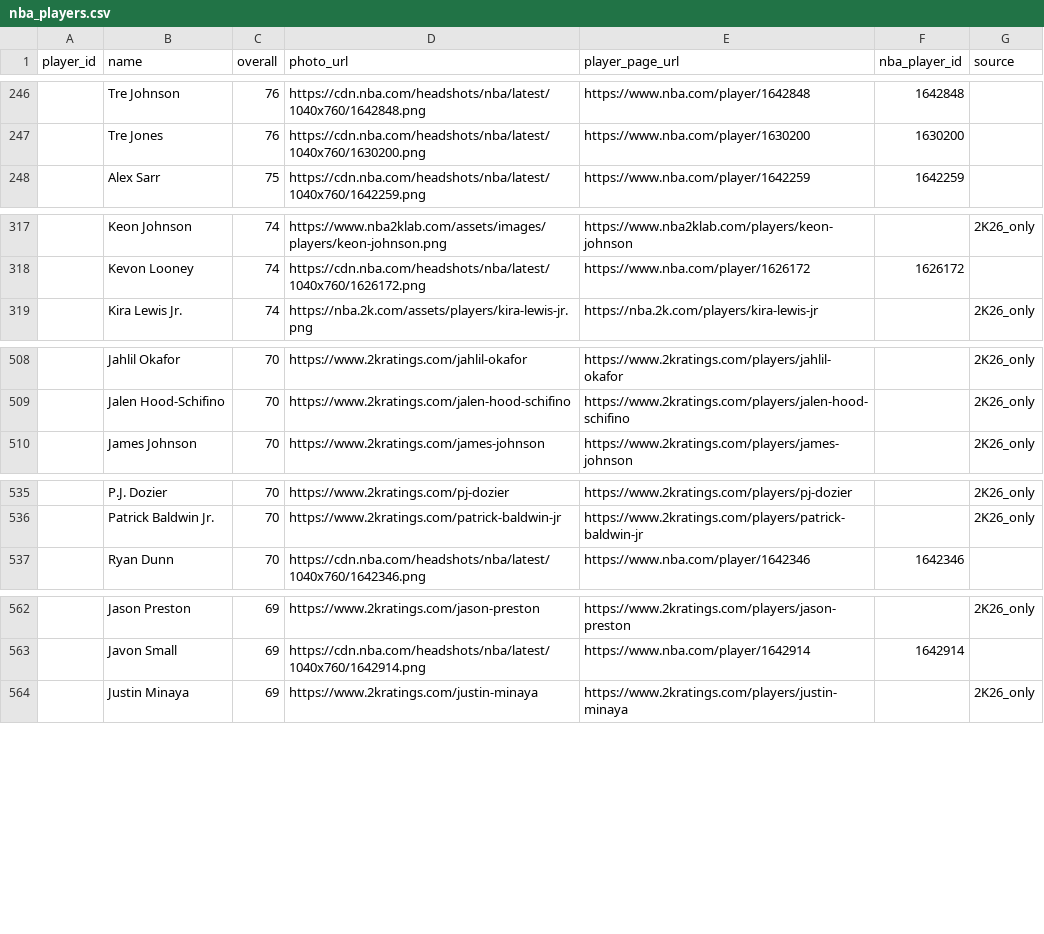
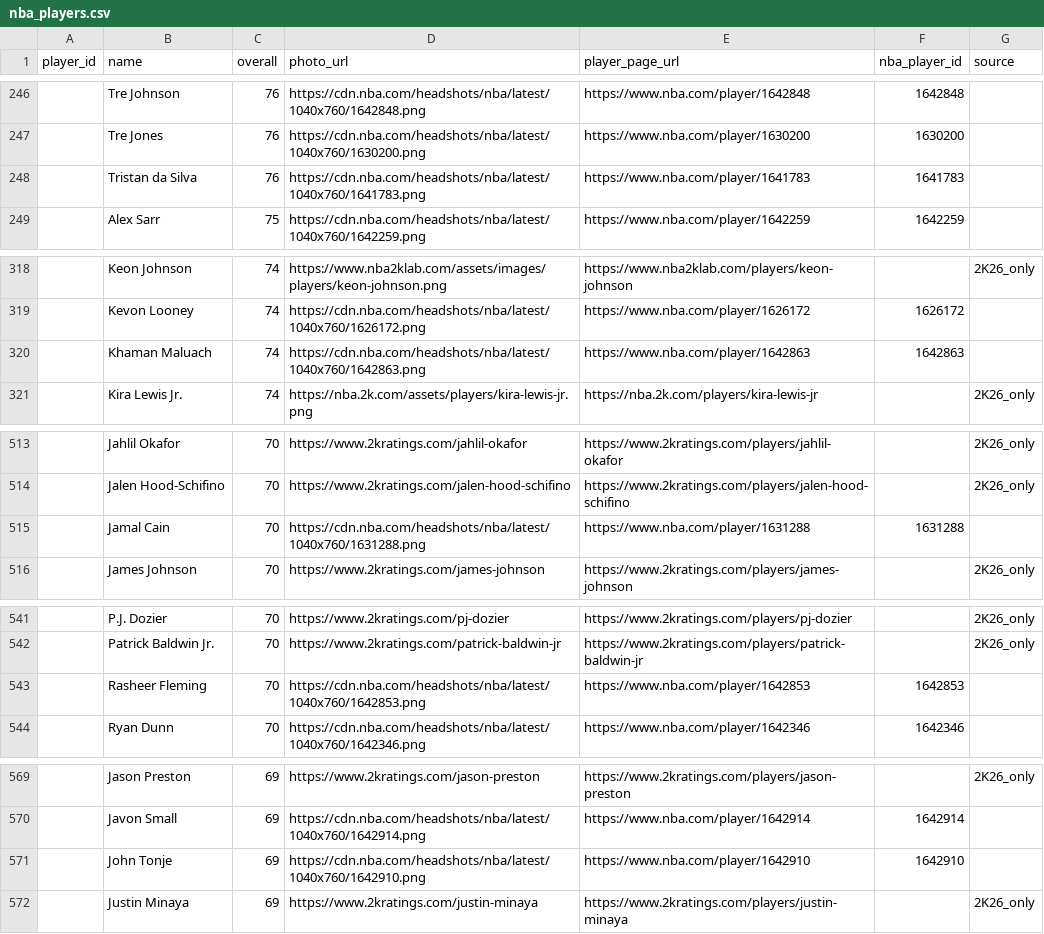
Before and after one commit to Intermestic/nba2k26-bot, a CSV file: client/public/nba_players.csv, drawn as a sheet; only a part is shown, gaps mark what is left out; the diff covers the shown part only.

```diff
--- a/client/public/nba_players.csv
+++ b/client/public/nba_players.csv
@@ -247,2 +247,3 @@ player_id,name,overall,photo_url,player_page_url,nba_player_id,source
 ,Tre Jones,76,https://cdn.nba.com/headshots/nba/latest/1040x760/1630200.png,https://www.nba.com/player/1630200,1630200,
+,Tristan da Silva,76,https://cdn.nba.com/headshots/nba/latest/1040x760/1641783.png,https://www.nba.com/player/1641783,1641783,
 ,Alex Sarr,75,https://cdn.nba.com/headshots/nba/latest/1040x760/1642259.png,https://www.nba.com/player/1642259,1642259,
@@ -318,2 +319,3 @@ player_id,name,overall,photo_url,player_page_url,nba_player_id,source
 ,Kevon Looney,74,https://cdn.nba.com/headshots/nba/latest/1040x760/1626172.png,https://www.nba.com/player/1626172,1626172,
+,Khaman Maluach,74,https://cdn.nba.com/headshots/nba/latest/1040x760/1642863.png,https://www.nba.com/player/1642863,1642863,
 ,Kira Lewis Jr.,74,https://nba.2k.com/assets/players/kira-lewis-jr.png,https://nba.2k.com/players/kira-lewis-jr,,2K26_only
@@ -509,2 +514,3 @@ player_id,name,overall,photo_url,player_page_url,nba_player_id,source
 ,Jalen Hood-Schifino,70,https://www.2kratings.com/jalen-hood-schifino,https://www.2kratings.com/players/jalen-hood-schifino,,2K26_only
+,Jamal Cain,70,https://cdn.nba.com/headshots/nba/latest/1040x760/1631288.png,https://www.nba.com/player/1631288,1631288,
 ,James Johnson,70,https://www.2kratings.com/james-johnson,https://www.2kratings.com/players/james-johnson,,2K26_only
@@ -536,2 +542,3 @@ player_id,name,overall,photo_url,player_page_url,nba_player_id,source
 ,Patrick Baldwin Jr.,70,https://www.2kratings.com/patrick-baldwin-jr,https://www.2kratings.com/players/patrick-baldwin-jr,,2K26_only
+,Rasheer Fleming,70,https://cdn.nba.com/headshots/nba/latest/1040x760/1642853.png,https://www.nba.com/player/1642853,1642853,
 ,Ryan Dunn,70,https://cdn.nba.com/headshots/nba/latest/1040x760/1642346.png,https://www.nba.com/player/1642346,1642346,
@@ -563,2 +570,3 @@ player_id,name,overall,photo_url,player_page_url,nba_player_id,source
 ,Javon Small,69,https://cdn.nba.com/headshots/nba/latest/1040x760/1642914.png,https://www.nba.com/player/1642914,1642914,
+,John Tonje,69,https://cdn.nba.com/headshots/nba/latest/1040x760/1642910.png,https://www.nba.com/player/1642910,1642910,
 ,Justin Minaya,69,https://www.2kratings.com/justin-minaya,https://www.2kratings.com/players/justin-minaya,,2K26_only
```
Also changed, not shown: 8 added rows and 13 removed rows elsewhere in this file, 1 other file.
